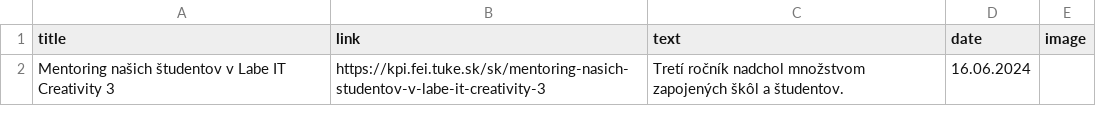
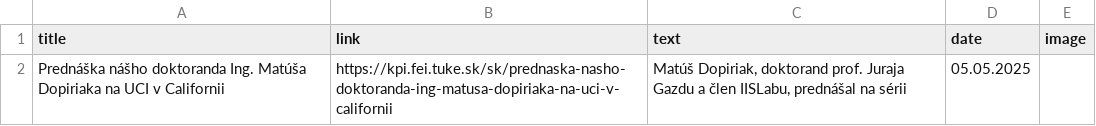
Before and after one commit to Isntalreadytakenusername/AktualityBot, a CSV file: aktuality_scrapers/kpi_uspechy_katedry.csv, drawn as a sheet; removed rows and columns are numbered as before the commit, all else as after; the diff names each change by its address in the sheet, - before the commit and + after, or states it on an @@ line.

```diff
--- a/aktuality_scrapers/kpi_uspechy_katedry.csv
+++ b/aktuality_scrapers/kpi_uspechy_katedry.csv
-row 2: Mentoring našich študentov v Labe IT Creativity 3 | https://kpi.fei.tuke.sk/sk/mentoring-nasich-studentov-v-labe-it-creativity-3 | Tretí ročník nadchol množstvom zapojených škôl a študentov. | 16.06.2024
+row 2: Prednáška nášho doktoranda Ing. Matúša Dopiriaka na UCI v Californii | https://kpi.fei.tuke.sk/sk/prednaska-nasho-doktoranda-ing-matusa-dopiriaka-na-uci-v-californii | Matúš Dopiriak, doktorand prof. Juraja Gazdu a člen IISLabu, prednášal na sérii | 05.05.2025
```
Also changed, not shown: aktuality_scrapers/kpi_aktuality.csv, aktuality_scrapers/kpi_aktuality_last.csv, 46 other files.
